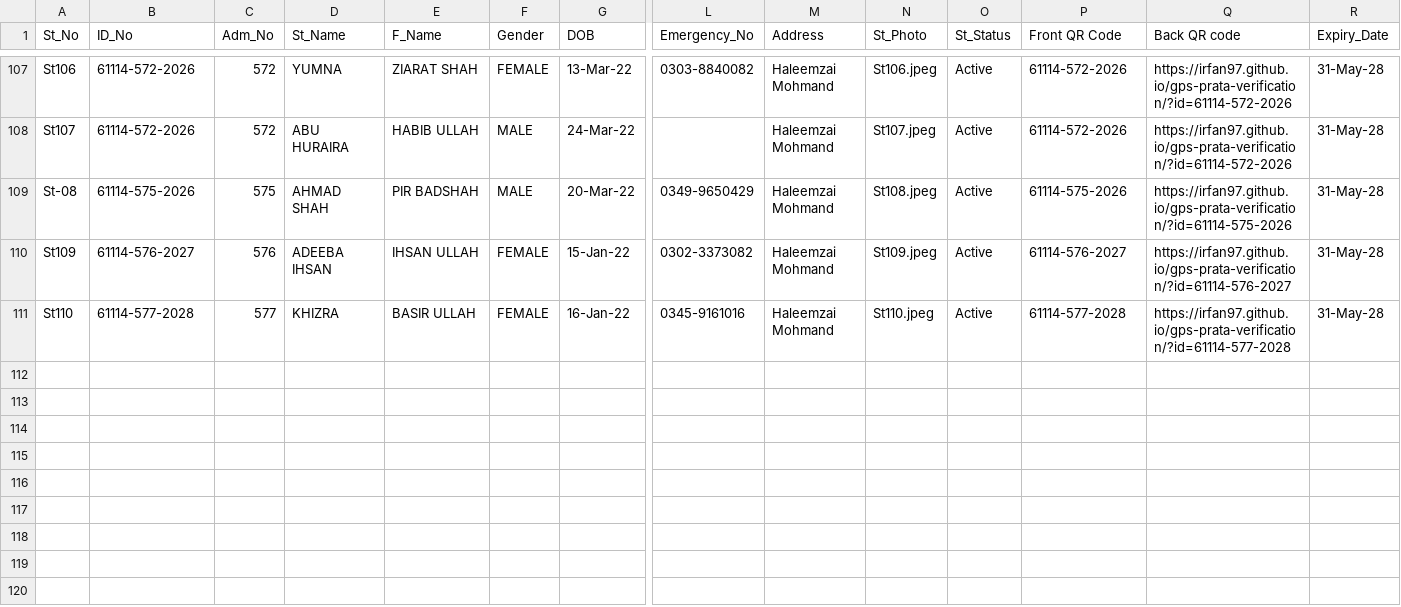
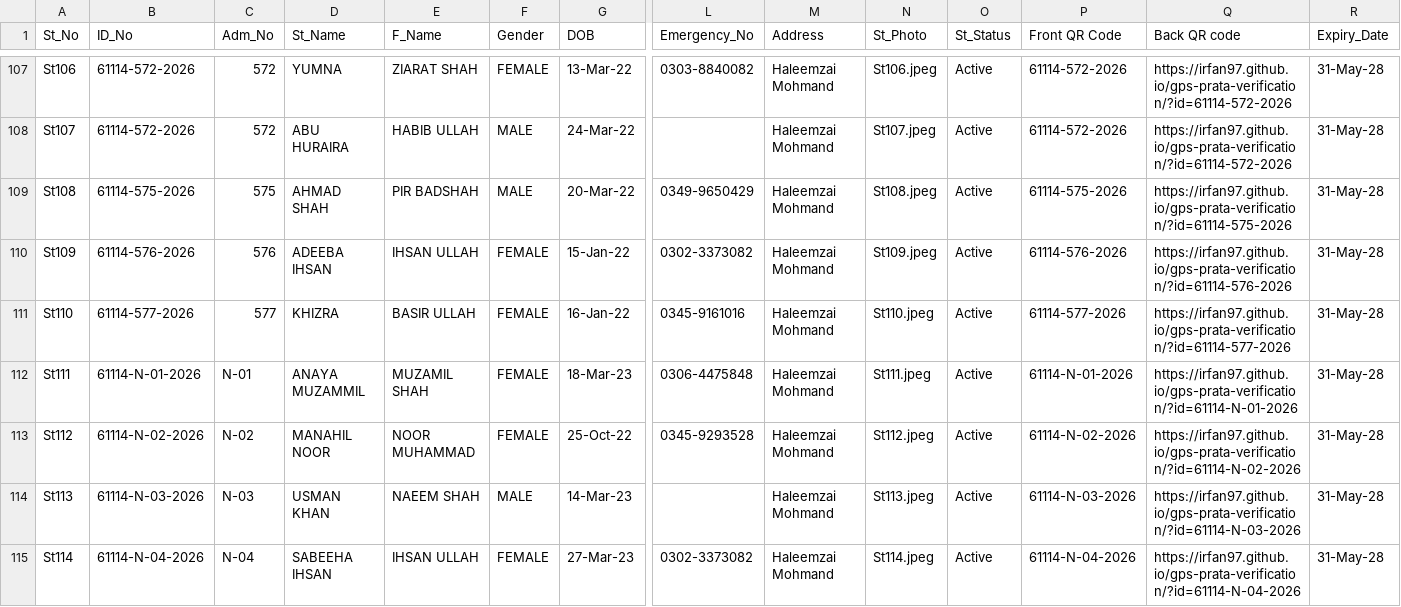
Before and after one commit to Irfan97/gps-prata-verification, a CSV file: students.csv, drawn as a sheet; only a part is shown, gaps mark what is left out; rows hold the shown columns only; the diff names each change by its address in the sheet, - before the commit and + after, or states it on an @@ line.

Commit message:
Update students.csv

```diff
--- a/students.csv
+++ b/students.csv
-A109 (St_No): St-08
+A109 (St_No): St108
-B110 (ID_No): 61114-576-2027
+B110 (ID_No): 61114-576-2026
-P110 (Front QR Code): 61114-576-2027
+P110 (Front QR Code): 61114-576-2026
-Q110 (Back QR code): https://irfan97.github.io/gps-prata-verification/?id=61114-576-2027
+Q110 (Back QR code): https://irfan97.github.io/gps-prata-verification/?id=61114-576-2026
-B111 (ID_No): 61114-577-2028
+B111 (ID_No): 61114-577-2026
-P111 (Front QR Code): 61114-577-2028
+P111 (Front QR Code): 61114-577-2026
-Q111 (Back QR code): https://irfan97.github.io/gps-prata-verification/?id=61114-577-2028
+Q111 (Back QR code): https://irfan97.github.io/gps-prata-verification/?id=61114-577-2026
+row 112: St111 | 61114-N-01-2026 | N-01 | ANAYA MUZAMMIL | MUZAMIL SHAH | FEMALE | 18-Mar-23 | 0306-4475848 | Haleemzai Mohmand | St111.jpeg | Active | 61114-N-01-2026 | https://irfan97.github.io/gps-prata-verification/?id=61114-N-01-2026 | 31-May-28
+row 113: St112 | 61114-N-02-2026 | N-02 | MANAHIL NOOR | NOOR MUHAMMAD | FEMALE | 25-Oct-22 | 0345-9293528 | Haleemzai Mohmand | St112.jpeg | Active | 61114-N-02-2026 | https://irfan97.github.io/gps-prata-verification/?id=61114-N-02-2026 | 31-May-28
+row 114: St113 | 61114-N-03-2026 | N-03 | USMAN KHAN | NAEEM SHAH | MALE | 14-Mar-23 |  | Haleemzai Mohmand | St113.jpeg | Active | 61114-N-03-2026 | https://irfan97.github.io/gps-prata-verification/?id=61114-N-03-2026 | 31-May-28
+row 115: St114 | 61114-N-04-2026 | N-04 | SABEEHA IHSAN | IHSAN ULLAH | FEMALE | 27-Mar-23 | 0302-3373082 | Haleemzai Mohmand | St114.jpeg | Active | 61114-N-04-2026 | https://irfan97.github.io/gps-prata-verification/?id=61114-N-04-2026 | 31-May-28
```
